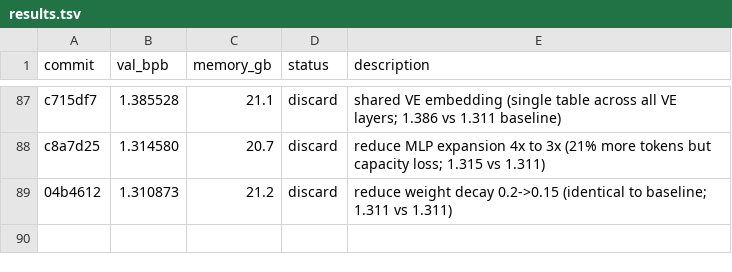
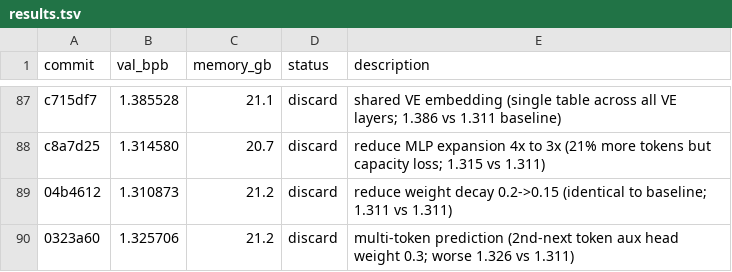
Before and after one commit to reowens/autoresearch-mlx, a TSV file: results.tsv, drawn as a sheet; only a part is shown, gaps mark what is left out.

Commit message:
discard: multi-token prediction (1.326 vs 1.311 baseline; aux loss hurts at short budget)

```diff
--- a/results.tsv
+++ b/results.tsv
@@ -89 +89,2 @@ c8a7d25	1.314580	20.7	discard	reduce MLP expansion 4x to 3x (21% more tokens but
 04b4612	1.310873	21.2	discard	reduce weight decay 0.2->0.15 (identical to baseline; 1.311 vs 1.311)
+0323a60	1.325706	21.2	discard	multi-token prediction (2nd-next token aux head weight 0.3; worse 1.326 vs 1.311)
```
Also changed, not shown: 1 other file.
